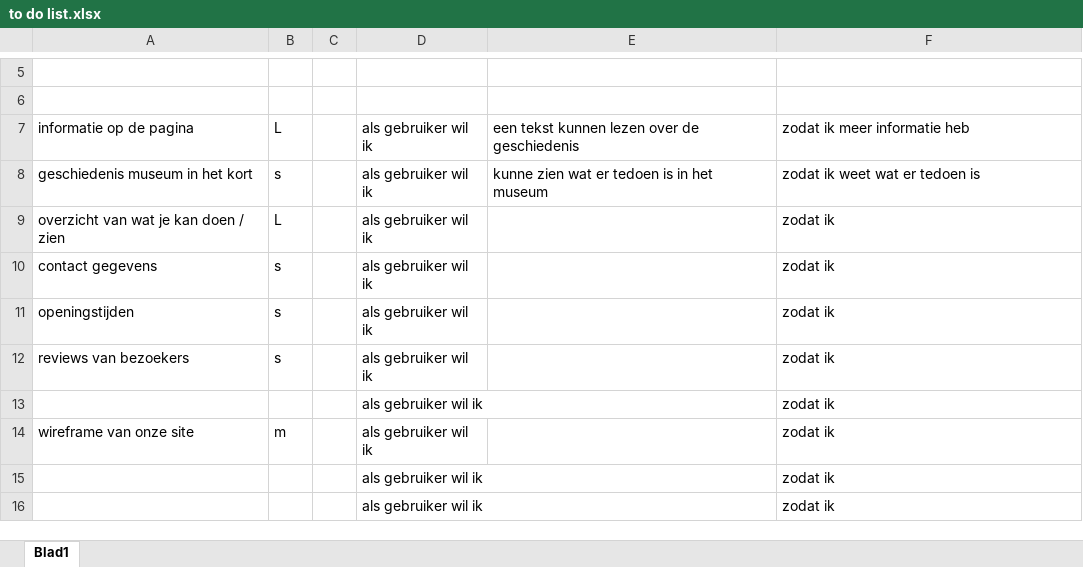
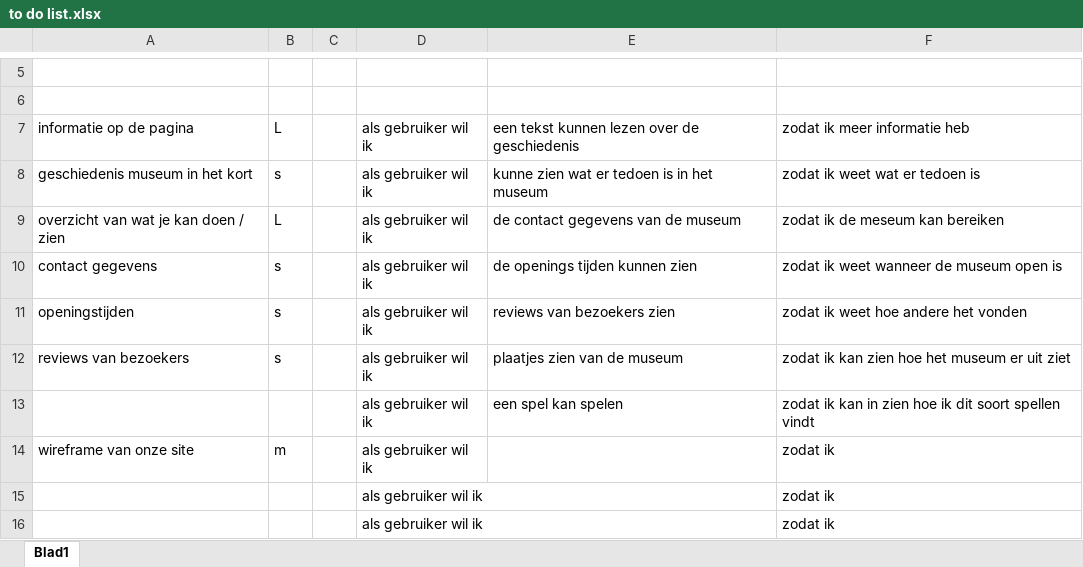
Before and after one commit to TrungToan1/M2BO-museum, an Excel workbook: to do list.xlsx, sheet Blad1, drawn as a sheet; only a part is shown, gaps mark what is left out; values as stored, in another font and other column widths than the file's, no borders; removed rows and columns are numbered as before the commit, all else as after; the diff names each change by its address in the sheet, - before the commit and + after, or states it on an @@ line.

Commit message:
user-stories

```diff
--- a/to do list.xlsx (sheet Blad1)
+++ b/to do list.xlsx (sheet Blad1)
-E9: (empty)
+E9: de contact gegevens van de museum
-F9: zodat ik
+F9: zodat ik de meseum kan bereiken
-E10: (empty)
+E10: de openings tijden kunnen zien
-F10: zodat ik
+F10: zodat ik weet wanneer de museum open is
-E11: (empty)
+E11: reviews van bezoekers zien
-F11: zodat ik
+F11: zodat ik weet hoe andere het vonden
-E12: (empty)
+E12: plaatjes zien van de museum
-F12: zodat ik
+F12: zodat ik kan zien hoe het museum er uit ziet
-row 13:  |  |  | als gebruiker wil ik |  | zodat ik
+row 13:  |  |  | als gebruiker wil ik | een spel kan spelen | zodat ik kan in zien hoe ik dit soort spellen vindt
```
